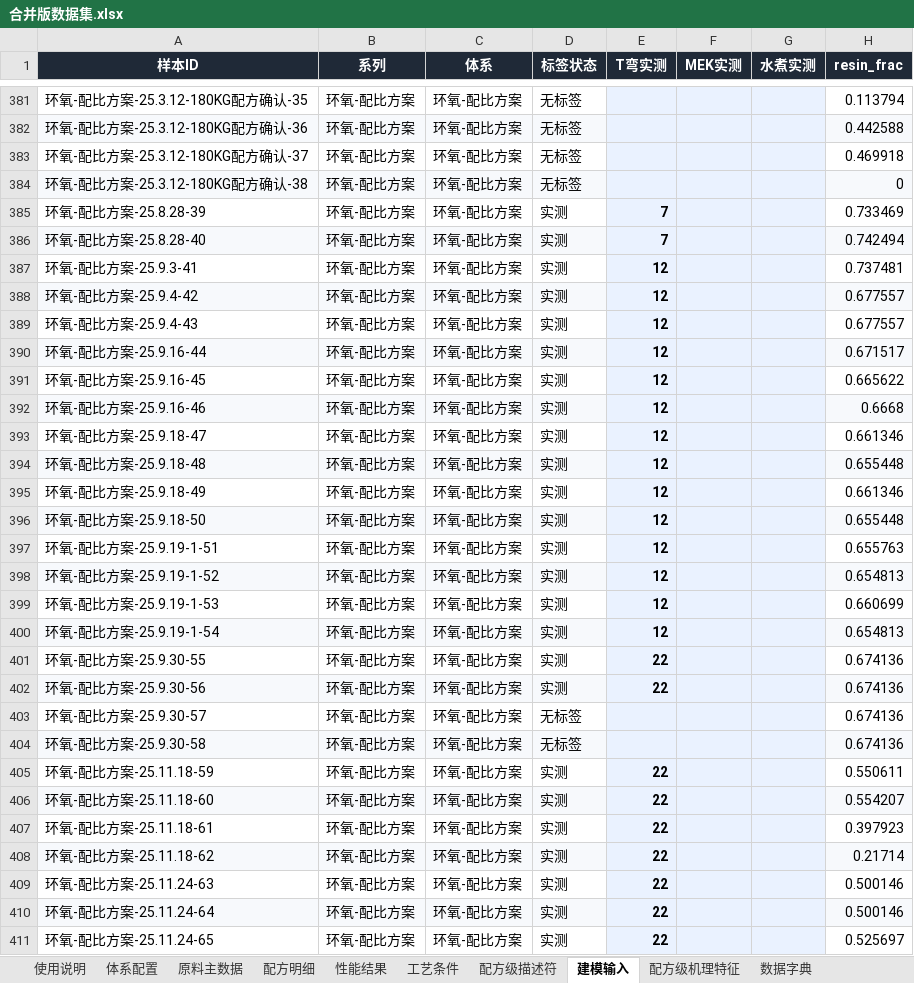
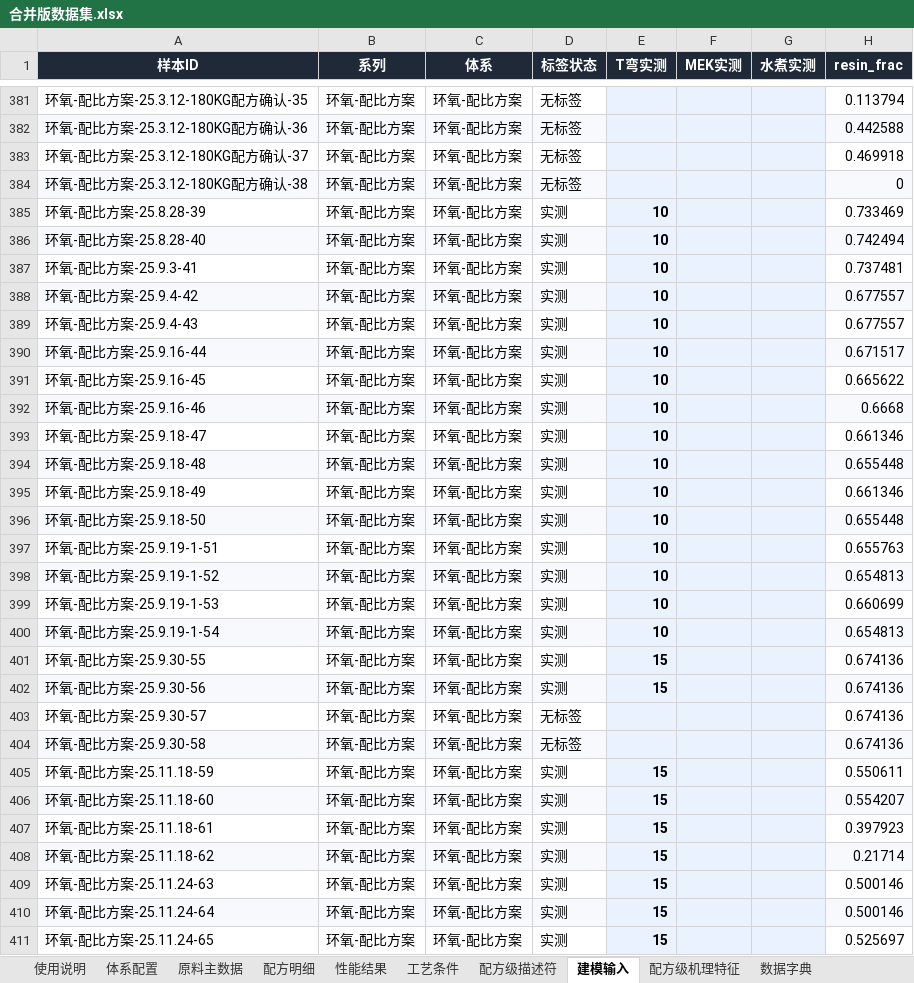
Before and after one commit to Libai-88/3NEW, an Excel workbook: generalization/合并版数据集.xlsx, sheet 建模输入, drawn as a sheet; only a part is shown, gaps mark what is left out; values as stored, in another font and other column widths than the file's, no borders; the diff covers the shown part only; the diff names each change by its address in the sheet, - before the commit and + after, or states it on an @@ line.

Commit message:
fix: 环氧-配比方案 T弯 改取源表字面阈值，不再虚构 22mm
据用户核对，T弯G 冲击-5%硫酸铜*30分钟 在附件中并无 22mm 记录；
此前把 >15mm腐蚀 编码为 22 属于虚构。现改为只用源表出现的数值：
  0腐蚀→0、<10mm/10mm→10、15mm/>15mm→15，
点状/2级/有改善 等无法定级者留空。环氧-配比方案 T弯 取值现为 {15:44,10:21,0:1}。
同步更新 extract_perf_labels.py、merged_data.pkl、合并版数据集.xlsx 与 README/使用说明。

```diff
--- a/generalization/合并版数据集.xlsx (sheet 建模输入)
+++ b/generalization/合并版数据集.xlsx (sheet 建模输入)
-E385:E386 (T弯实测): 7
+E385:E386 (T弯实测): 10
-E387:E400 (T弯实测): 12
+E387:E400 (T弯实测): 10
-E401:E402 (T弯实测): 22
+E401:E402 (T弯实测): 15
-E405:E411 (T弯实测): 22
+E405:E411 (T弯实测): 15
```
Also changed, not shown: 42 edited cells elsewhere in this sheet, sheet 性能结果, 4 other files.
